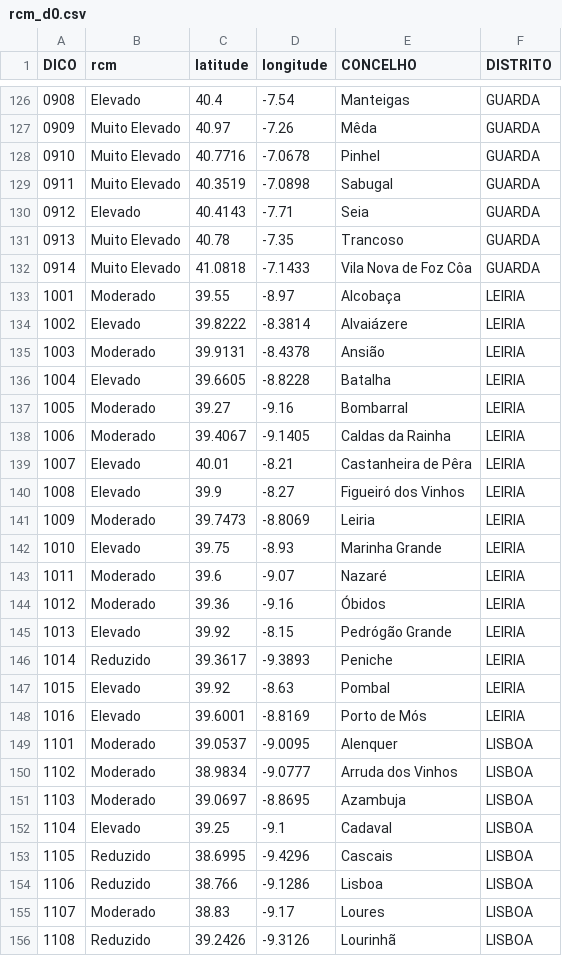
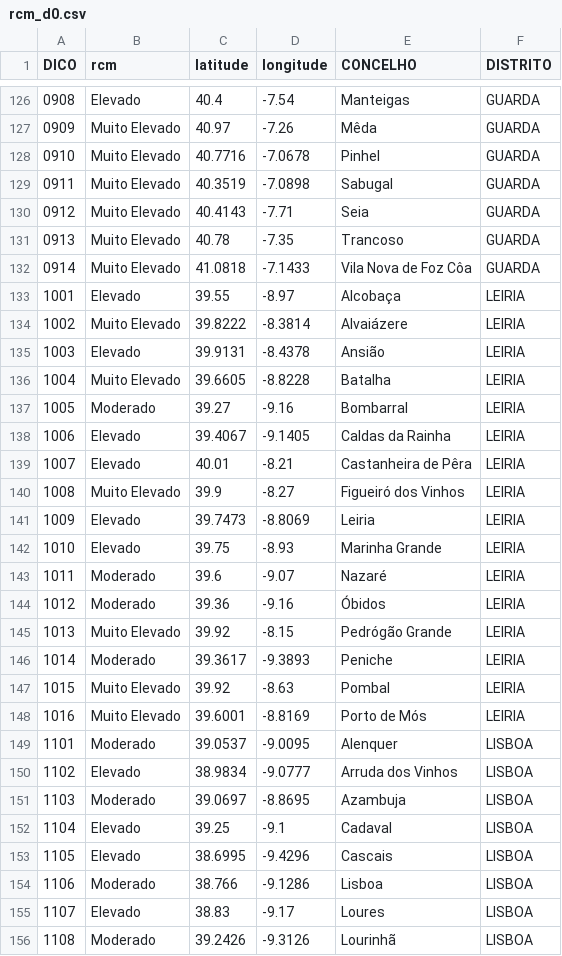
Before and after one commit to CatiaBarros/rcm-scheduler, a CSV file: rcm_d0.csv, drawn as a sheet; only a part is shown, gaps mark what is left out; the diff covers the shown part only.

```diff
--- a/rcm_d0.csv
+++ b/rcm_d0.csv
@@ -129,14 +129,14 @@ DICO,rcm,latitude,longitude,CONCELHO,DISTRITO
 0911,Muito Elevado,40.3519,-7.0898,Sabugal,GUARDA
-0912,Elevado,40.4143,-7.71,Seia,GUARDA
+0912,Muito Elevado,40.4143,-7.71,Seia,GUARDA
 0913,Muito Elevado,40.78,-7.35,Trancoso,GUARDA
 0914,Muito Elevado,41.0818,-7.1433,Vila Nova de Foz Côa,GUARDA
-1001,Moderado,39.55,-8.97,Alcobaça,LEIRIA
-1002,Elevado,39.8222,-8.3814,Alvaiázere,LEIRIA
-1003,Moderado,39.9131,-8.4378,Ansião,LEIRIA
-1004,Elevado,39.6605,-8.8228,Batalha,LEIRIA
+1001,Elevado,39.55,-8.97,Alcobaça,LEIRIA
+1002,Muito Elevado,39.8222,-8.3814,Alvaiázere,LEIRIA
+1003,Elevado,39.9131,-8.4378,Ansião,LEIRIA
+1004,Muito Elevado,39.6605,-8.8228,Batalha,LEIRIA
 1005,Moderado,39.27,-9.16,Bombarral,LEIRIA
-1006,Moderado,39.4067,-9.1405,Caldas da Rainha,LEIRIA
+1006,Elevado,39.4067,-9.1405,Caldas da Rainha,LEIRIA
 1007,Elevado,40.01,-8.21,Castanheira de Pêra,LEIRIA
-1008,Elevado,39.9,-8.27,Figueiró dos Vinhos,LEIRIA
-1009,Moderado,39.7473,-8.8069,Leiria,LEIRIA
+1008,Muito Elevado,39.9,-8.27,Figueiró dos Vinhos,LEIRIA
+1009,Elevado,39.7473,-8.8069,Leiria,LEIRIA
 1010,Elevado,39.75,-8.93,Marinha Grande,LEIRIA
@@ -144,13 +144,13 @@ DICO,rcm,latitude,longitude,CONCELHO,DISTRITO
 1012,Moderado,39.36,-9.16,Óbidos,LEIRIA
-1013,Elevado,39.92,-8.15,Pedrógão Grande,LEIRIA
-1014,Reduzido,39.3617,-9.3893,Peniche,LEIRIA
-1015,Elevado,39.92,-8.63,Pombal,LEIRIA
-1016,Elevado,39.6001,-8.8169,Porto de Mós,LEIRIA
+1013,Muito Elevado,39.92,-8.15,Pedrógão Grande,LEIRIA
+1014,Moderado,39.3617,-9.3893,Peniche,LEIRIA
+1015,Muito Elevado,39.92,-8.63,Pombal,LEIRIA
+1016,Muito Elevado,39.6001,-8.8169,Porto de Mós,LEIRIA
 1101,Moderado,39.0537,-9.0095,Alenquer,LISBOA
-1102,Moderado,38.9834,-9.0777,Arruda dos Vinhos,LISBOA
+1102,Elevado,38.9834,-9.0777,Arruda dos Vinhos,LISBOA
 1103,Moderado,39.0697,-8.8695,Azambuja,LISBOA
 1104,Elevado,39.25,-9.1,Cadaval,LISBOA
-1105,Reduzido,38.6995,-9.4296,Cascais,LISBOA
-1106,Reduzido,38.766,-9.1286,Lisboa,LISBOA
-1107,Moderado,38.83,-9.17,Loures,LISBOA
-1108,Reduzido,39.2426,-9.3126,Lourinhã,LISBOA
+1105,Elevado,38.6995,-9.4296,Cascais,LISBOA
+1106,Moderado,38.766,-9.1286,Lisboa,LISBOA
+1107,Elevado,38.83,-9.17,Loures,LISBOA
+1108,Moderado,39.2426,-9.3126,Lourinhã,LISBOA
```
Also changed, not shown: 95 edited cells elsewhere in this file, 1 other file.
